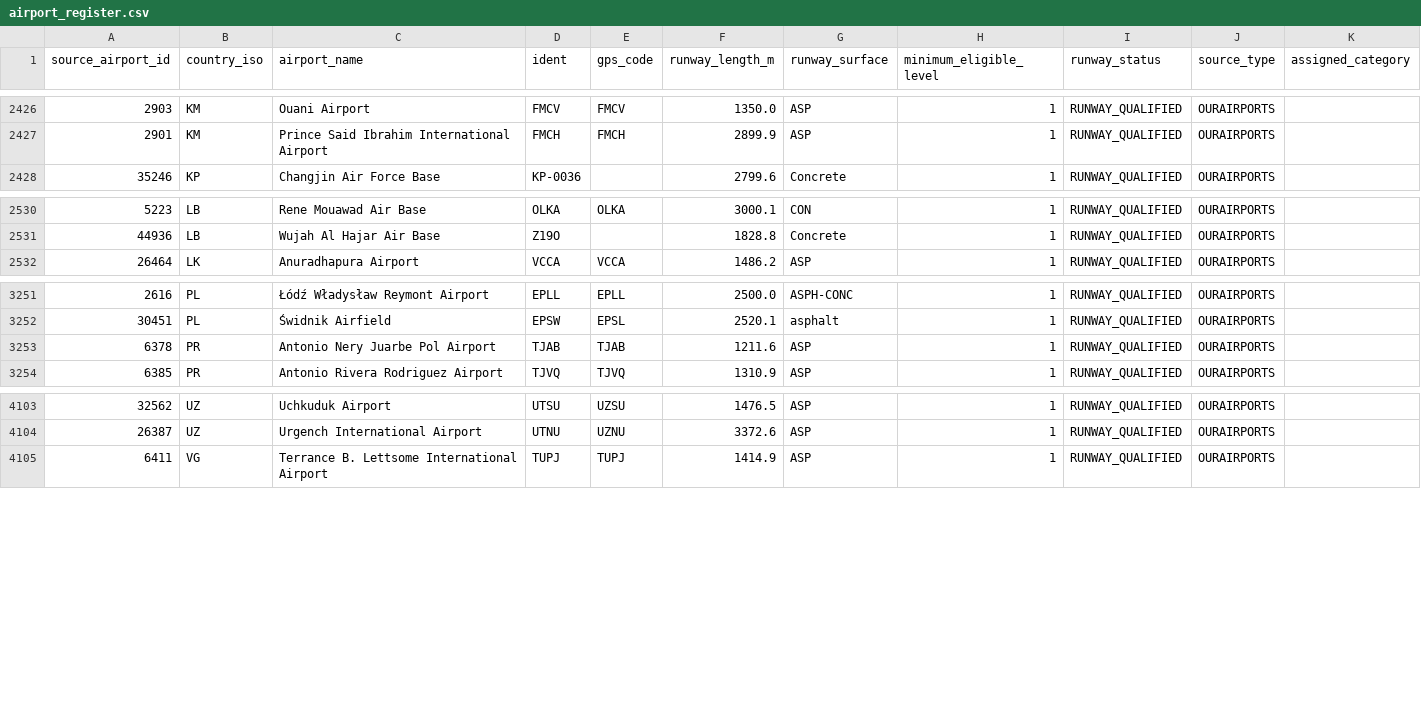
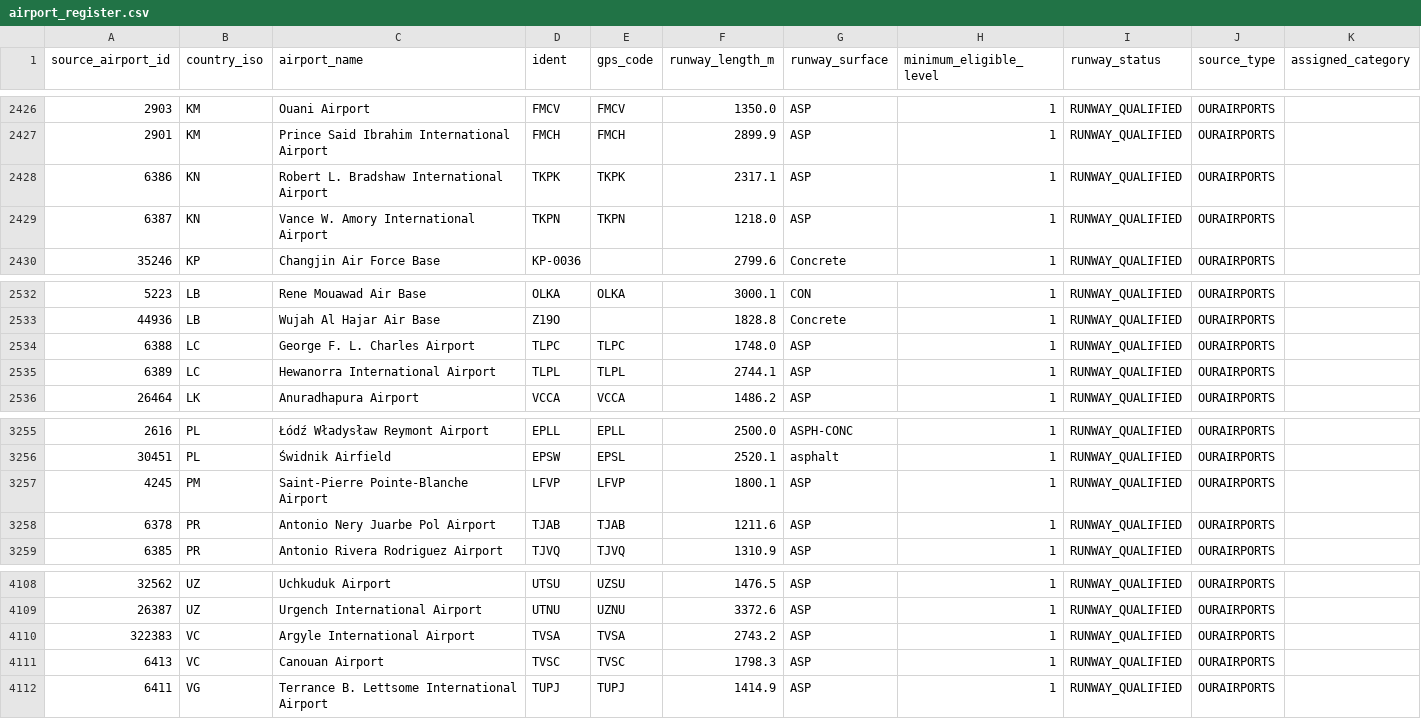
Before and after one commit to bracko87/Airlinerra, a CSV file: data/airports/airport_register.csv, drawn as a sheet; only a part is shown, gaps mark what is left out; the diff names each change by its address in the sheet, - before the commit and + after, or states it on an @@ line.

```diff
--- a/data/airports/airport_register.csv
+++ b/data/airports/airport_register.csv
+row 2428: 6386 | KN | Robert L. Bradshaw International Airport | TKPK | TKPK | 2317.1 | ASP | 1 | RUNWAY_QUALIFIED | OURAIRPORTS
+row 2429: 6387 | KN | Vance W. Amory International Airport | TKPN | TKPN | 1218.0 | ASP | 1 | RUNWAY_QUALIFIED | OURAIRPORTS
+row 2534: 6388 | LC | George F. L. Charles Airport | TLPC | TLPC | 1748.0 | ASP | 1 | RUNWAY_QUALIFIED | OURAIRPORTS
+row 2535: 6389 | LC | Hewanorra International Airport | TLPL | TLPL | 2744.1 | ASP | 1 | RUNWAY_QUALIFIED | OURAIRPORTS
+row 3257: 4245 | PM | Saint-Pierre Pointe-Blanche Airport | LFVP | LFVP | 1800.1 | ASP | 1 | RUNWAY_QUALIFIED | OURAIRPORTS
+row 4110: 322383 | VC | Argyle International Airport | TVSA | TVSA | 2743.2 | ASP | 1 | RUNWAY_QUALIFIED | OURAIRPORTS
+row 4111: 6413 | VC | Canouan Airport | TVSC | TVSC | 1798.3 | ASP | 1 | RUNWAY_QUALIFIED | OURAIRPORTS
```
Also changed, not shown: 5 other files.
